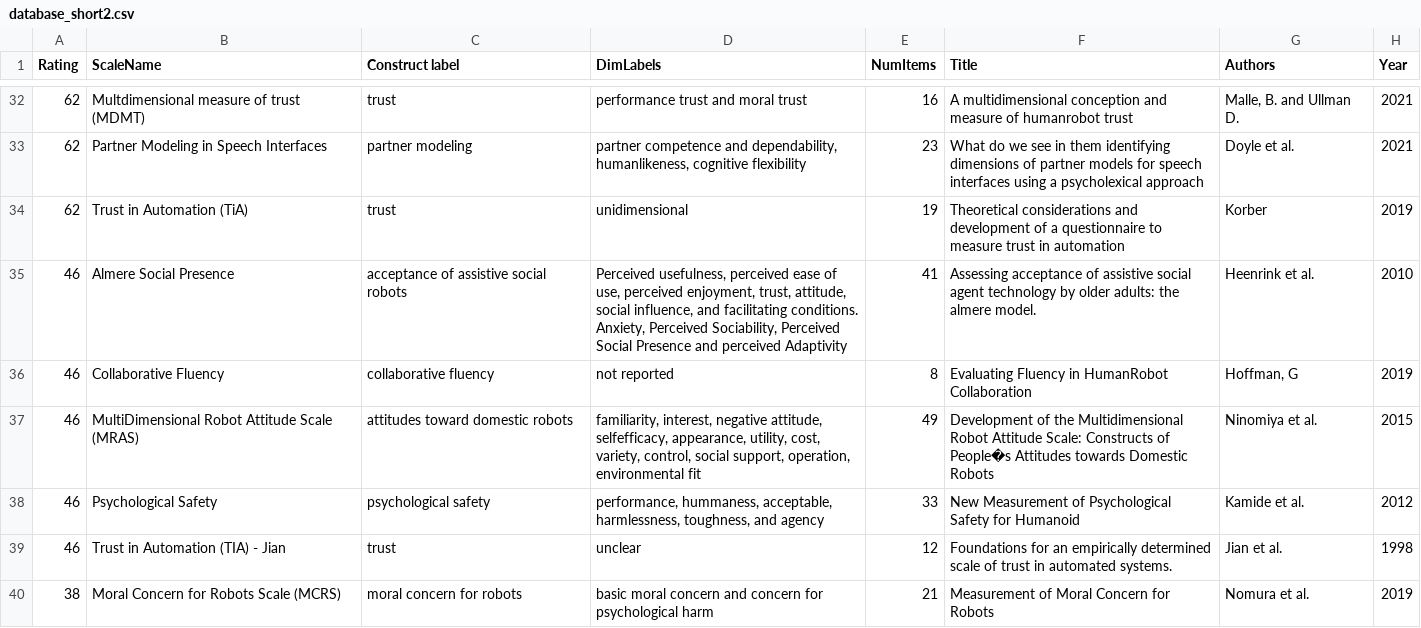
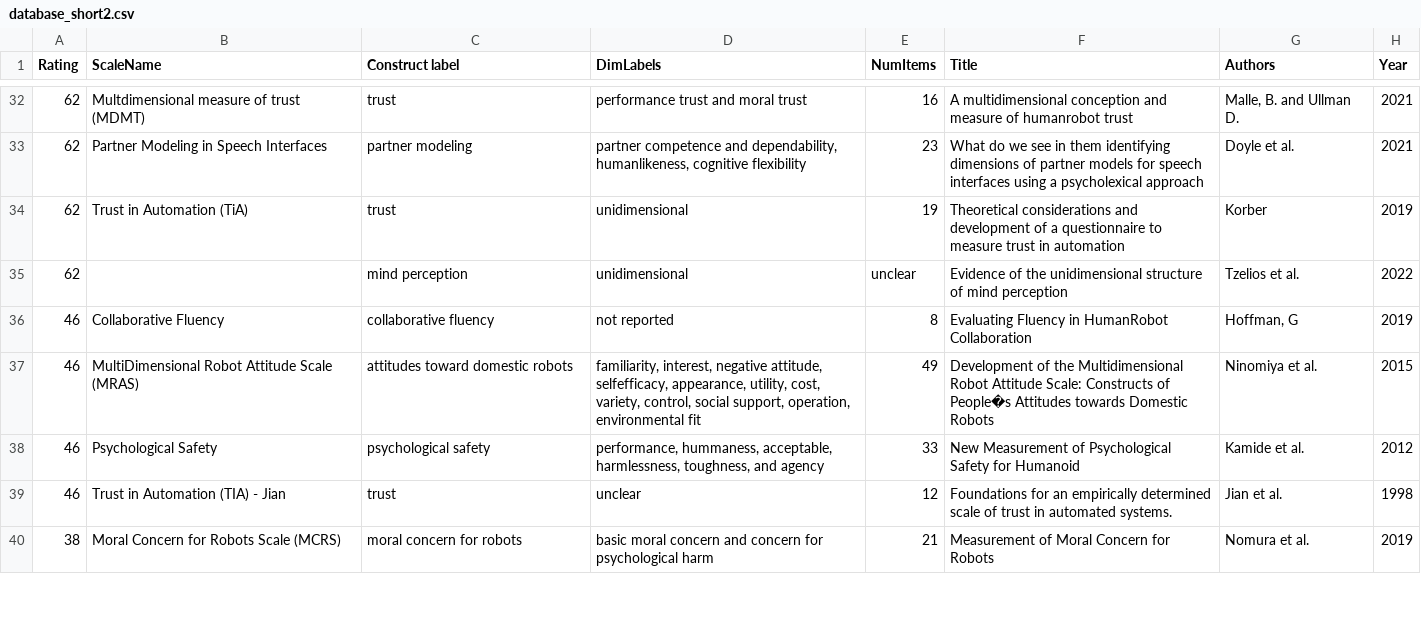
Before and after one commit to hriScaleDatabase/ScaleDatabase_temp, a CSV file: _data/database_short2.csv, drawn as a sheet; only a part is shown, gaps mark what is left out; removed rows and columns are numbered as before the commit, all else as after; the diff names each change by its address in the sheet, - before the commit and + after, or states it on an @@ line.

Commit message:
Tzelio mind perception scale

```diff
--- a/_data/database_short2.csv
+++ b/_data/database_short2.csv
-row 35: 46 | Almere Social Presence | acceptance of assistive social robots | Perceived usefulness, perceived ease of use, perceived enjoyment, trust, attitude, social influence, and facilitating conditions. Anxiety, Perceived Sociability, Perceived Social Presence and perceived Adaptivity | 41 | Assessing acceptance of assistive social agent technology by older adults: the almere model. | Heenrink et al. | 2010
+row 35: 62 |  | mind perception | unidimensional | unclear | Evidence of the unidimensional structure of mind perception | Tzelios et al. | 2022
```
Also changed, not shown: 2 other files.
